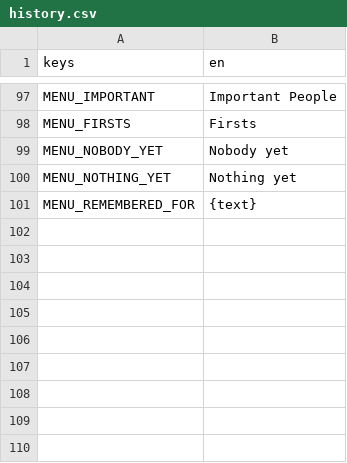
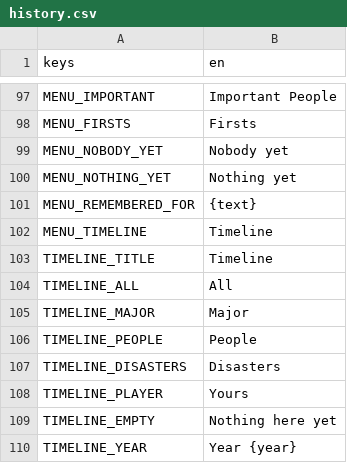
Before and after one commit to happihack/MyWorld, a CSV file: data/text/history.csv, drawn as a sheet; only a part is shown, gaps mark what is left out; the diff names each change by its address in the sheet, - before the commit and + after, or states it on an @@ line.

```diff
--- a/data/text/history.csv
+++ b/data/text/history.csv
+row 102: MENU_TIMELINE | Timeline
+row 103: TIMELINE_TITLE | Timeline
+row 104: TIMELINE_ALL | All
+row 105: TIMELINE_MAJOR | Major
+row 106: TIMELINE_PEOPLE | People
+row 107: TIMELINE_DISASTERS | Disasters
+row 108: TIMELINE_PLAYER | Yours
+row 109: TIMELINE_EMPTY | Nothing here yet
+row 110: TIMELINE_YEAR | Year {year}
```
Also changed, not shown: 13 other files.
